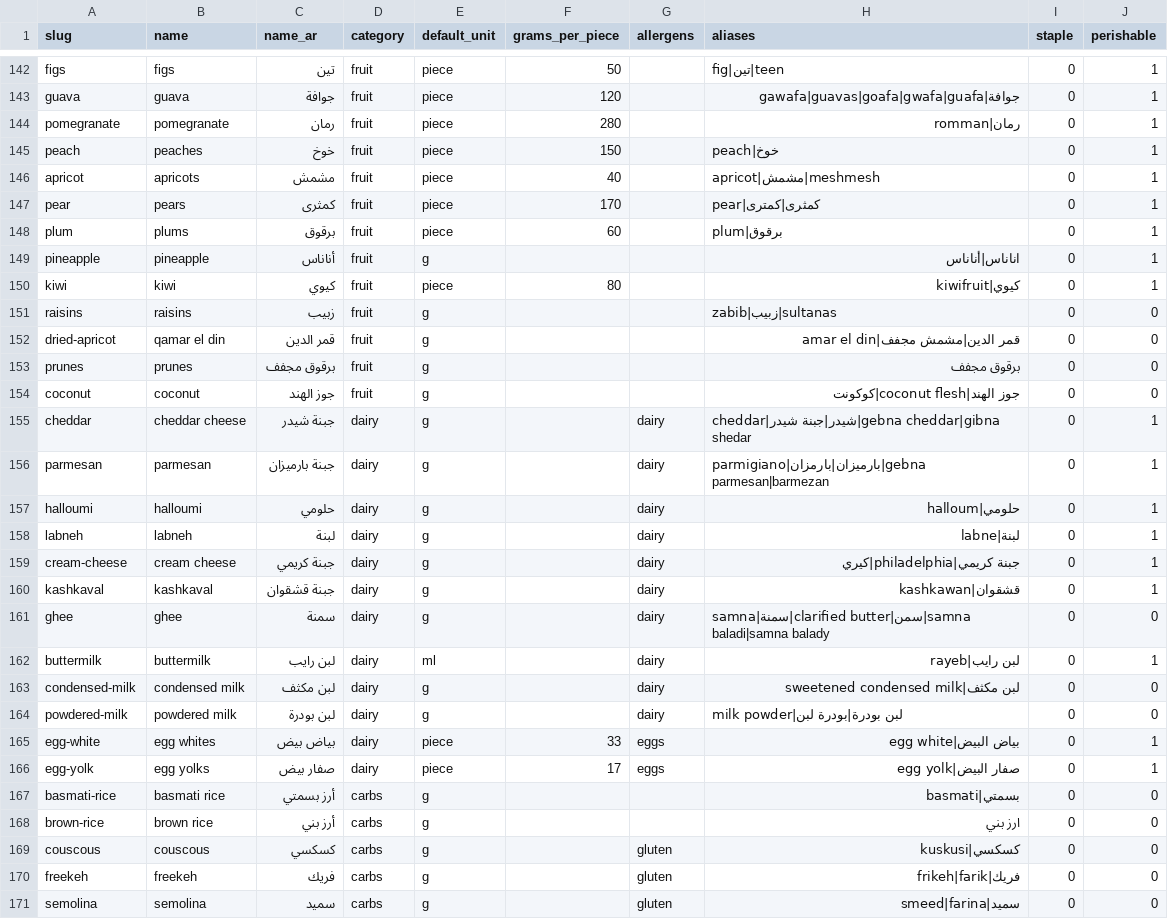
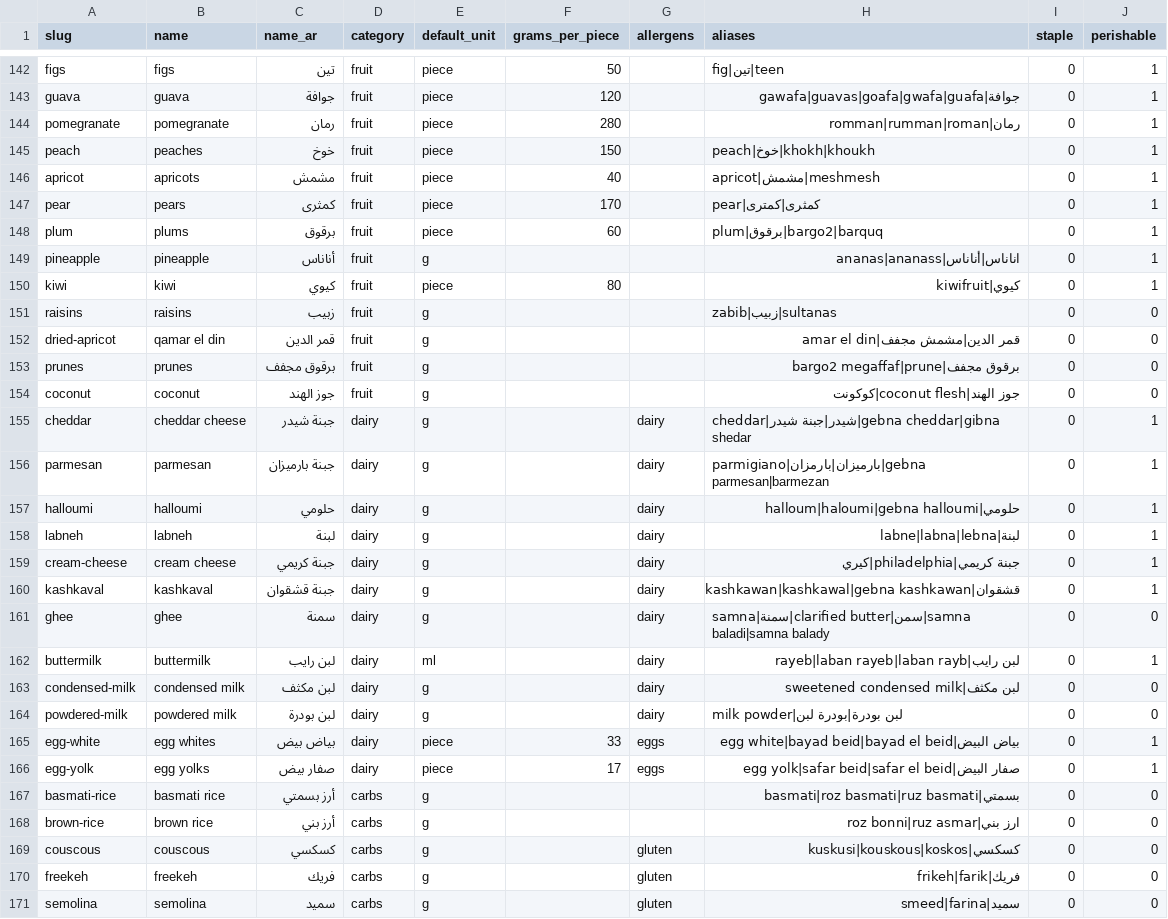
Before and after one commit to omarrakram/Food-App, a CSV file: data/ingredients/catalogue.csv, drawn as a sheet; only a part is shown, gaps mark what is left out; the diff covers the shown part only.

```diff
--- a/data/ingredients/catalogue.csv
+++ b/data/ingredients/catalogue.csv
@@ -143,8 +143,8 @@ figs,figs,تين,fruit,piece,50,,fig|تين|teen,0,1
 guava,guava,جوافة,fruit,piece,120,,جوافة|gawafa|guavas|goafa|gwafa|guafa,0,1
-pomegranate,pomegranate,رمان,fruit,piece,280,,رمان|romman,0,1
-peach,peaches,خوخ,fruit,piece,150,,peach|خوخ,0,1
+pomegranate,pomegranate,رمان,fruit,piece,280,,رمان|romman|rumman|roman,0,1
+peach,peaches,خوخ,fruit,piece,150,,peach|خوخ|khokh|khoukh,0,1
 apricot,apricots,مشمش,fruit,piece,40,,apricot|مشمش|meshmesh,0,1
 pear,pears,كمثرى,fruit,piece,170,,pear|كمثرى|كمترى,0,1
-plum,plums,برقوق,fruit,piece,60,,plum|برقوق,0,1
-pineapple,pineapple,أناناس,fruit,g,,,اناناس|أناناس,0,1
+plum,plums,برقوق,fruit,piece,60,,plum|برقوق|bargo2|barquq,0,1
+pineapple,pineapple,أناناس,fruit,g,,,اناناس|أناناس|ananas|ananass,0,1
 kiwi,kiwi,كيوي,fruit,piece,80,,كيوي|kiwifruit,0,1
@@ -152,3 +152,3 @@ raisins,raisins,زبيب,fruit,g,,,zabib|زبيب|sultanas,0,0
 dried-apricot,qamar el din,قمر الدين,fruit,g,,,قمر الدين|مشمش مجفف|amar el din,0,0
-prunes,prunes,برقوق مجفف,fruit,g,,,برقوق مجفف,0,0
+prunes,prunes,برقوق مجفف,fruit,g,,,برقوق مجفف|bargo2 megaffaf|prune,0,0
 coconut,coconut,جوز الهند,fruit,g,,,جوز الهند|coconut flesh|كوكونت,0,0
@@ -156,15 +156,15 @@ cheddar,cheddar cheese,جبنة شيدر,dairy,g,,dairy,cheddar|شيدر|جبن
 parmesan,parmesan,جبنة بارميزان,dairy,g,,dairy,parmigiano|بارميزان|بارمزان|gebna parmesan|barmezan,0,1
-halloumi,halloumi,حلومي,dairy,g,,dairy,حلومي|halloum,0,1
-labneh,labneh,لبنة,dairy,g,,dairy,لبنة|labne,0,1
+halloumi,halloumi,حلومي,dairy,g,,dairy,حلومي|halloum|haloumi|gebna halloumi,0,1
+labneh,labneh,لبنة,dairy,g,,dairy,لبنة|labne|labna|lebna,0,1
 cream-cheese,cream cheese,جبنة كريمي,dairy,g,,dairy,جبنة كريمي|philadelphia|كيري,0,1
-kashkaval,kashkaval,جبنة قشقوان,dairy,g,,dairy,قشقوان|kashkawan,0,1
+kashkaval,kashkaval,جبنة قشقوان,dairy,g,,dairy,قشقوان|kashkawan|kashkawal|gebna kashkawan,0,1
 ghee,ghee,سمنة,dairy,g,,dairy,samna|سمنة|clarified butter|سمن|samna baladi|samna balady,0,0
-buttermilk,buttermilk,لبن رايب,dairy,ml,,dairy,لبن رايب|rayeb,0,1
+buttermilk,buttermilk,لبن رايب,dairy,ml,,dairy,لبن رايب|rayeb|laban rayeb|laban rayb,0,1
 condensed-milk,condensed milk,لبن مكثف,dairy,g,,dairy,لبن مكثف|sweetened condensed milk,0,0
 powdered-milk,powdered milk,لبن بودرة,dairy,g,,dairy,milk powder|لبن بودرة|بودرة لبن,0,0
-egg-white,egg whites,بياض بيض,dairy,piece,33,eggs,بياض البيض|egg white,0,1
-egg-yolk,egg yolks,صفار بيض,dairy,piece,17,eggs,صفار البيض|egg yolk,0,1
-basmati-rice,basmati rice,أرز بسمتي,carbs,g,,,بسمتي|basmati,0,0
-brown-rice,brown rice,أرز بني,carbs,g,,,ارز بني,0,0
-couscous,couscous,كسكسي,carbs,g,,gluten,كسكسي|kuskusi,0,0
+egg-white,egg whites,بياض بيض,dairy,piece,33,eggs,بياض البيض|egg white|bayad beid|bayad el beid,0,1
+egg-yolk,egg yolks,صفار بيض,dairy,piece,17,eggs,صفار البيض|egg yolk|safar beid|safar el beid,0,1
+basmati-rice,basmati rice,أرز بسمتي,carbs,g,,,بسمتي|basmati|roz basmati|ruz basmati,0,0
+brown-rice,brown rice,أرز بني,carbs,g,,,ارز بني|roz bonni|ruz asmar,0,0
+couscous,couscous,كسكسي,carbs,g,,gluten,كسكسي|kuskusi|kouskous|koskos,0,0
 freekeh,freekeh,فريك,carbs,g,,gluten,فريك|frikeh|farik,0,0
```
Also changed, not shown: 35 edited cells elsewhere in this file, 2 other files.
